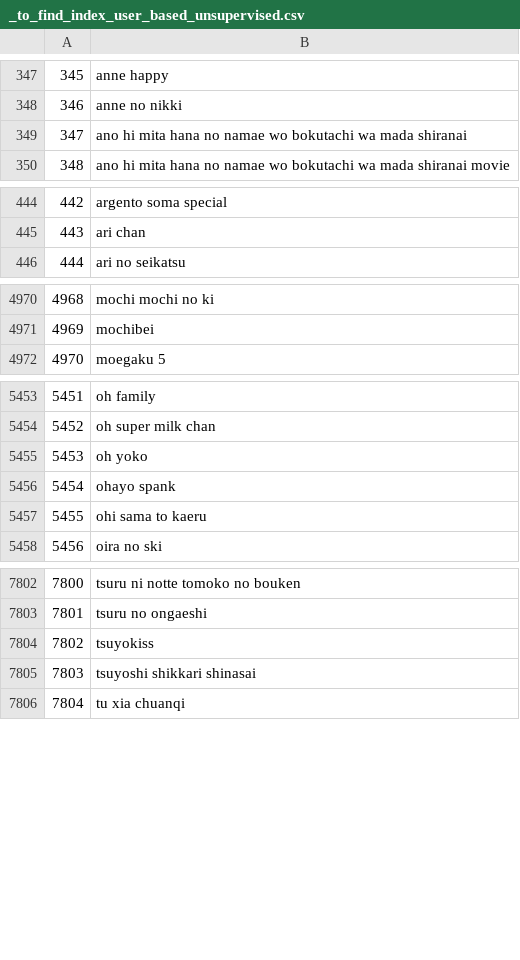
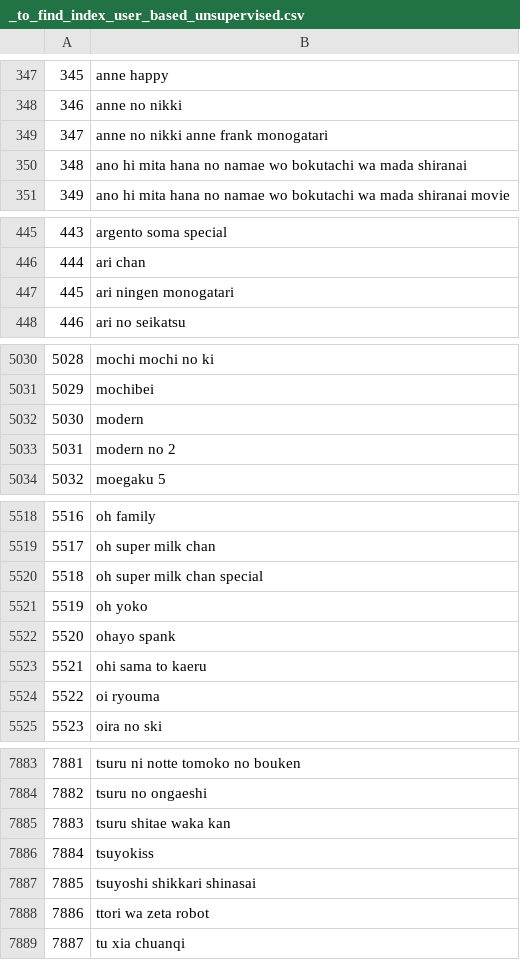
Before and after one commit to RealXun/Anime_recommendation_system, a CSV file: src/data/processed/_to_find_index_user_based_unsupervised.csv, drawn as a sheet; only a part is shown, gaps mark what is left out; addresses are those after the commit; the diff covers the shown part only; the diff names each change by its address in the sheet, - before the commit and + after, or states it on an @@ line.

```diff
--- a/src/data/processed/_to_find_index_user_based_unsupervised.csv
+++ b/src/data/processed/_to_find_index_user_based_unsupervised.csv
+row 349: 347 | anne no nikki anne frank monogatari
@@ column A renumbered from row 350 down @@
+row 447: 445 | ari ningen monogatari
+row 5032: 5030 | modern
+row 5033: 5031 | modern no 2
+row 5520: 5518 | oh super milk chan special
+row 5524: 5522 | oi ryouma
+row 7885: 7883 | tsuru shitae waka kan
+row 7888: 7886 | ttori wa zeta robot
```
Also changed, not shown: 81 added rows elsewhere in this file, 10 other files.
